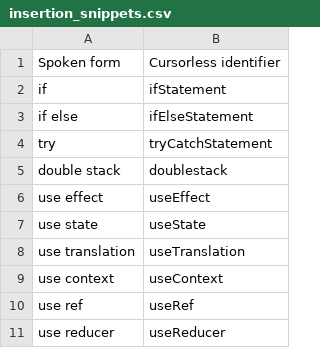
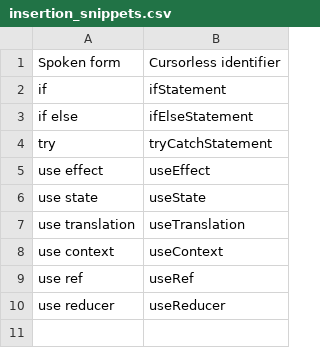
Before and after one commit to jaresty/mac-dotfiles, a CSV file: cursorless-settings/experimental/insertion_snippets.csv, drawn as a sheet.

```diff
--- a/cursorless-settings/experimental/insertion_snippets.csv
+++ b/cursorless-settings/experimental/insertion_snippets.csv
@@ -4,3 +4,2 @@ if else, ifElseStatement
 try, tryCatchStatement
-double stack, doublestack
 use effect, useEffect
```
Also changed, not shown: cursorless-settings/experimental/wrapper_snippets.csv, cursorless-settings/paired_delimiters.csv, 1 other file.
